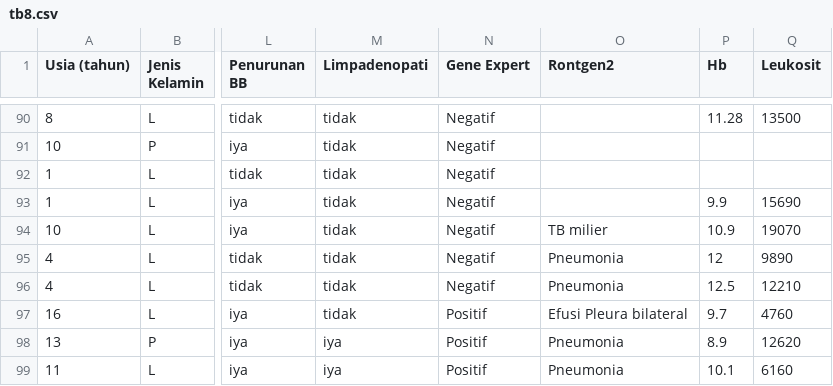
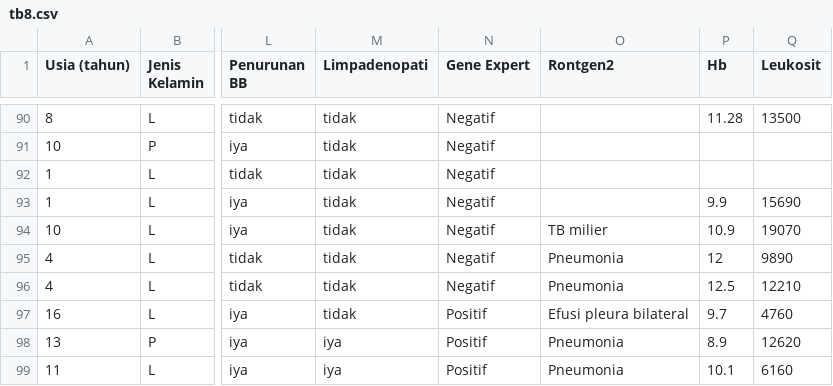
Before and after one commit to ahdani123/dataset, a CSV file: tb8.csv, drawn as a sheet; only a part is shown, gaps mark what is left out; the diff names each change by its address in the sheet, - before the commit and + after, or states it on an @@ line.

Commit message:
Update tb8.csv

```diff
--- a/tb8.csv
+++ b/tb8.csv
-O97 (Rontgen2): Efusi Pleura bilateral
+O97 (Rontgen2): Efusi pleura bilateral
```
